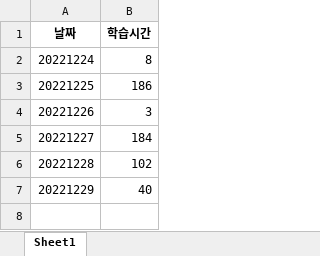
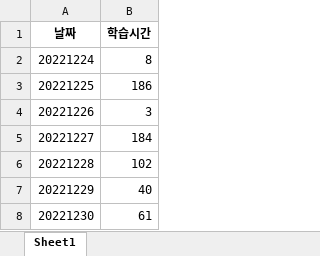
Before and after one commit to Choisignal/Private-Quizlet, an Excel workbook: 학습시간.xlsx, sheet Sheet1, drawn as a sheet; values as stored, in another font and other column widths than the file's, no borders; the diff names each change by its address in the sheet, - before the commit and + after, or states it on an @@ line.

```diff
--- a/학습시간.xlsx (sheet Sheet1)
+++ b/학습시간.xlsx (sheet Sheet1)
+row 8: 20221230 | 61
```
Also changed, not shown: 학습자료/단답형/국어_57항.xlsx, 학습자료/단답형/오답노트/오답노트_무한반복_객관식_국어_57항.xlsx, 5 other files.
